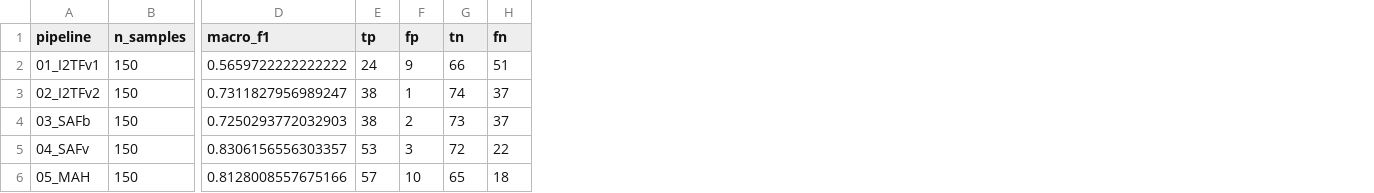
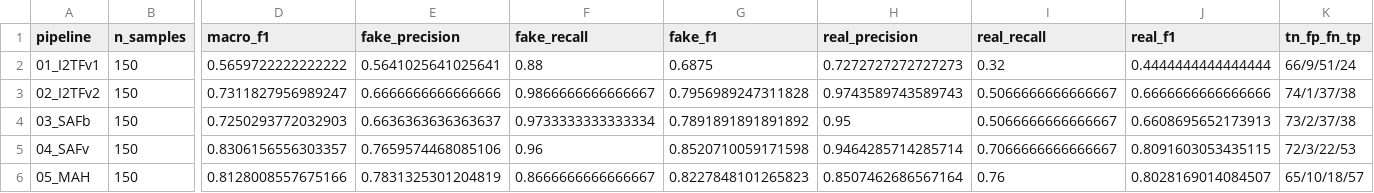
Before and after one commit to gizayceylan/FakeNews, a CSV file: Comparison/tables/benchmark_table.csv, drawn as a sheet; only a part is shown, gaps mark what is left out; removed rows and columns are numbered as before the commit, all else as after; the diff names each change by its address in the sheet, - before the commit and + after, or states it on an @@ line.

```diff
--- a/Comparison/tables/benchmark_table.csv
+++ b/Comparison/tables/benchmark_table.csv
-column E (tp), rows 2-6: 24 | 38 | 38 | 53 | 57
-column F (fp), rows 2-6: 9 | 1 | 2 | 3 | 10
-column G (tn), rows 2-6: 66 | 74 | 73 | 72 | 65
-column H (fn), rows 2-6: 51 | 37 | 37 | 22 | 18
+column E (fake_precision), rows 2-6: 0.5641025641025641 | 0.6666666666666666 | 0.6636363636363637 | 0.7659574468085106 | 0.7831325301204819
+column F (fake_recall), rows 2-6: 0.88 | 0.9866666666666667 | 0.9733333333333334 | 0.96 | 0.8666666666666667
+column G (fake_f1), rows 2-6: 0.6875 | 0.7956989247311828 | 0.7891891891891892 | 0.8520710059171598 | 0.8227848101265823
+column H (real_precision), rows 2-6: 0.7272727272727273 | 0.9743589743589743 | 0.95 | 0.9464285714285714 | 0.8507462686567164
+column I (real_recall), rows 2-6: 0.32 | 0.5066666666666667 | 0.5066666666666667 | 0.7066666666666667 | 0.76
+column J (real_f1), rows 2-6: 0.4444444444444444 | 0.6666666666666666 | 0.6608695652173913 | 0.8091603053435115 | 0.8028169014084507
+column K (tn_fp_fn_tp), rows 2-6: 66/9/51/24 | 74/1/37/38 | 73/2/37/38 | 72/3/22/53 | 65/10/18/57
```
Also changed, not shown: Comparison/tables/final_metrics.csv, Comparison/tables/target_metrics.csv.
